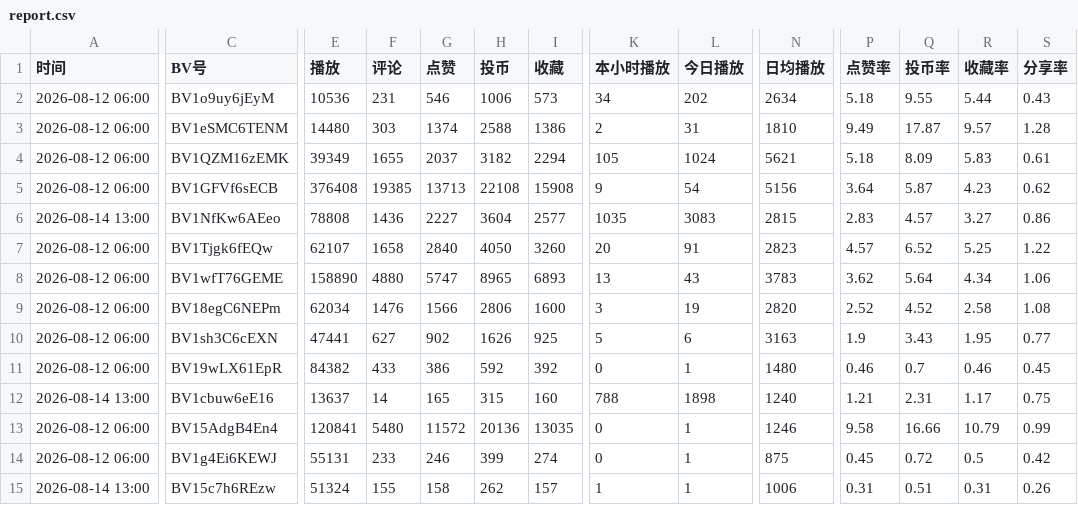
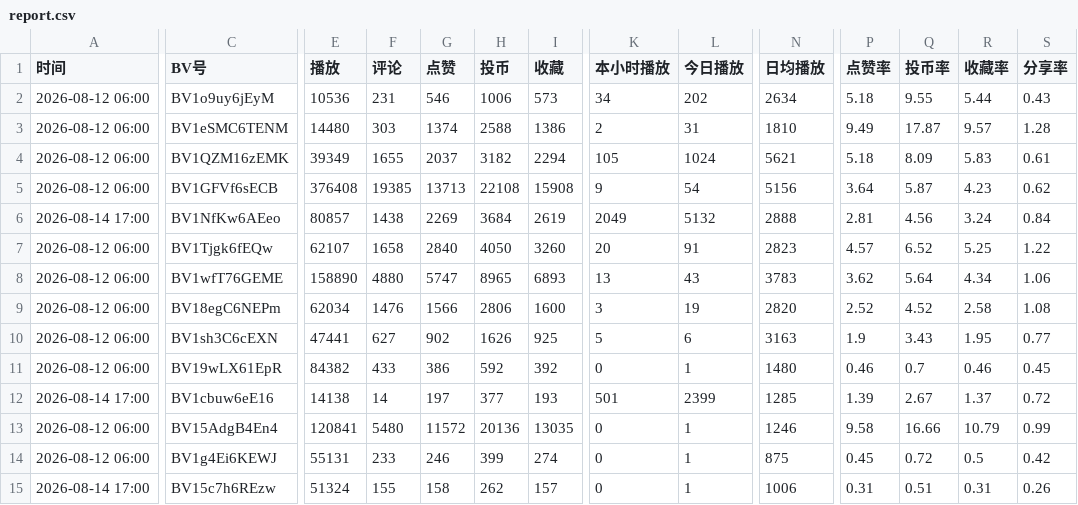
Before and after one commit to yinggege666666-alt/bilibili-tracker, a CSV file: report.csv, drawn as a sheet; only a part is shown, gaps mark what is left out; the diff covers the shown part only; the diff names each change by its address in the sheet, - before the commit and + after, or states it on an @@ line.

```diff
--- a/report.csv
+++ b/report.csv
-A6 (时间): 2026-08-14 13:00
+A6 (时间): 2026-08-14 17:00
-E6 (播放): 78808
+E6 (播放): 80857
-F6 (评论): 1436
+F6 (评论): 1438
-G6 (点赞): 2227
+G6 (点赞): 2269
-H6 (投币): 3604
+H6 (投币): 3684
-I6 (收藏): 2577
+I6 (收藏): 2619
-K6 (本小时播放): 1035
+K6 (本小时播放): 2049
-L6 (今日播放): 3083
+L6 (今日播放): 5132
-N6 (日均播放): 2815
+N6 (日均播放): 2888
-P6 (点赞率): 2.83
+P6 (点赞率): 2.81
-Q6 (投币率): 4.57
+Q6 (投币率): 4.56
-R6 (收藏率): 3.27
+R6 (收藏率): 3.24
-S6 (分享率): 0.86
+S6 (分享率): 0.84
-A12 (时间): 2026-08-14 13:00
+A12 (时间): 2026-08-14 17:00
-E12 (播放): 13637
+E12 (播放): 14138
-G12 (点赞): 165
+G12 (点赞): 197
-H12 (投币): 315
+H12 (投币): 377
-I12 (收藏): 160
+I12 (收藏): 193
-K12 (本小时播放): 788
+K12 (本小时播放): 501
-L12 (今日播放): 1898
+L12 (今日播放): 2399
-N12 (日均播放): 1240
+N12 (日均播放): 1285
-P12 (点赞率): 1.21
+P12 (点赞率): 1.39
-Q12 (投币率): 2.31
+Q12 (投币率): 2.67
-R12 (收藏率): 1.17
+R12 (收藏率): 1.37
-S12 (分享率): 0.75
+S12 (分享率): 0.72
-A15 (时间): 2026-08-14 13:00
+A15 (时间): 2026-08-14 17:00
-K15 (本小时播放): 1
+K15 (本小时播放): 0
```
Also changed, not shown: 1 edited cell elsewhere in this file, snapshots.csv, 2 other files.
